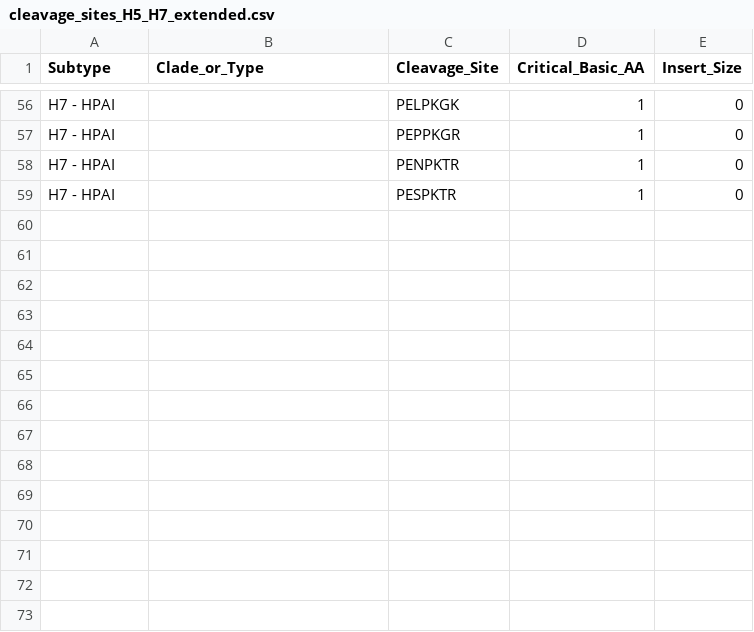
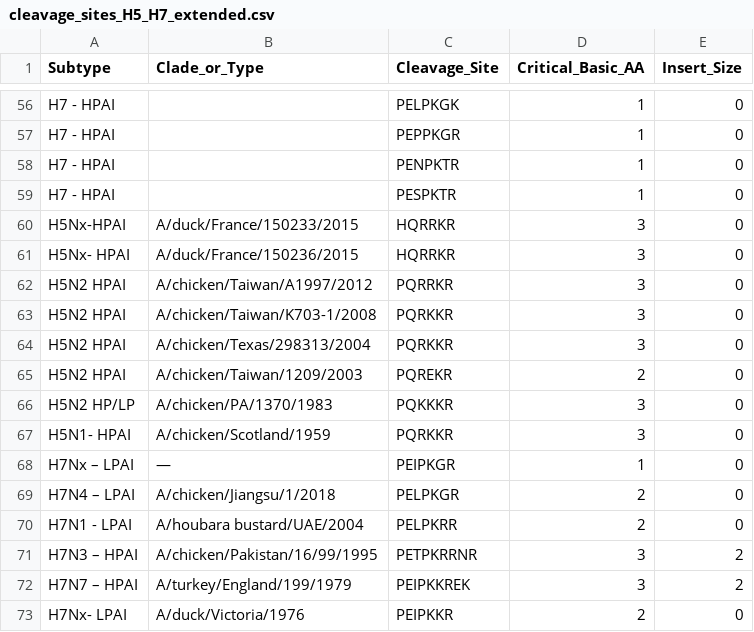
Before and after one commit to ramsna/AIV_Epi, a CSV file: modelos/cleavage_sites_H5_H7_extended.csv, drawn as a sheet; only a part is shown, gaps mark what is left out.

Commit message:
cleavage_sites_H5_H7_extended.csv

```diff
--- a/modelos/cleavage_sites_H5_H7_extended.csv
+++ b/modelos/cleavage_sites_H5_H7_extended.csv
@@ -59 +59,15 @@
 "H7 - HPAI",,"PESPKTR",1,0
+"H5Nx-HPAI","A/duck/France/150233/2015","HQRRKR",3,0
+"H5Nx- HPAI","A/duck/France/150236/2015","HQRRKR",3,0
+"H5N2 HPAI","A/chicken/Taiwan/A1997/2012","PQRRKR",3,0
+"H5N2 HPAI","A/chicken/Taiwan/K703-1/2008","PQRKKR",3,0
+"H5N2 HPAI","A/chicken/Texas/298313/2004","PQRKKR",3,0
+"H5N2 HPAI","A/chicken/Taiwan/1209/2003","PQREKR",2,0
+"H5N2 HP/LP","A/chicken/PA/1370/1983","PQKKKR",3,0
+"H5N1- HPAI","A/chicken/Scotland/1959","PQRKKR",3,0
+"H7Nx – LPAI","—","PEIPKGR",1,0
+"H7N4 – LPAI","A/chicken/Jiangsu/1/2018","PELPKGR",2,0
+"H7N1 - LPAI","A/houbara bustard/UAE/2004","PELPKRR",2,0
+"H7N3 – HPAI","A/chicken/Pakistan/16/99/1995","PETPKRRNR",3,2
+"H7N7 – HPAI","A/turkey/England/199/1979","PEIPKKREK",3,2
+"H7Nx- LPAI","A/duck/Victoria/1976","PEIPKKR",2,0
```
